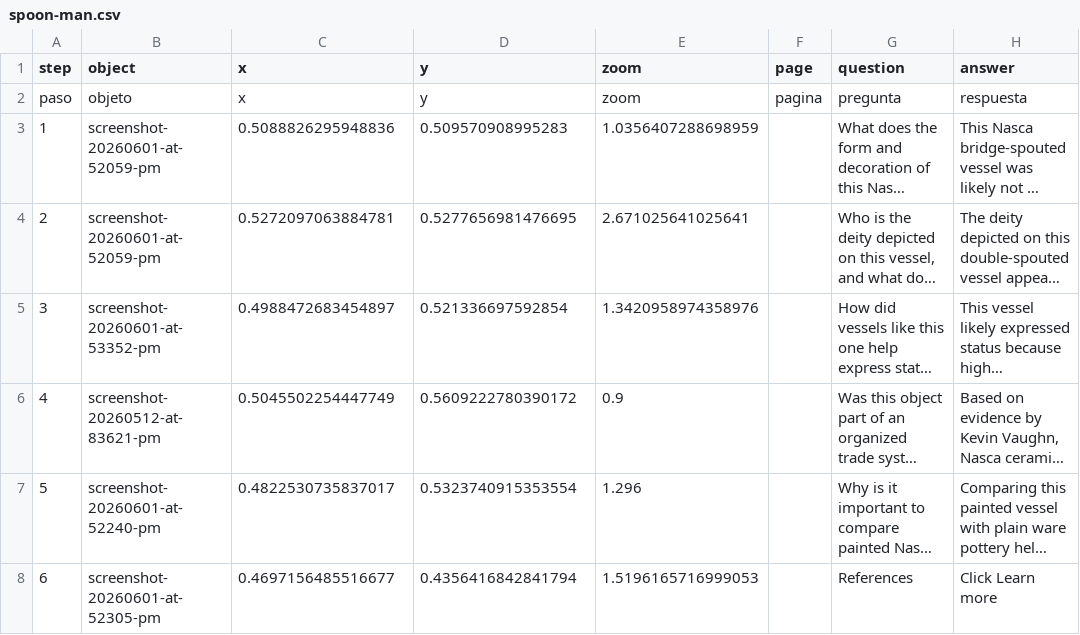
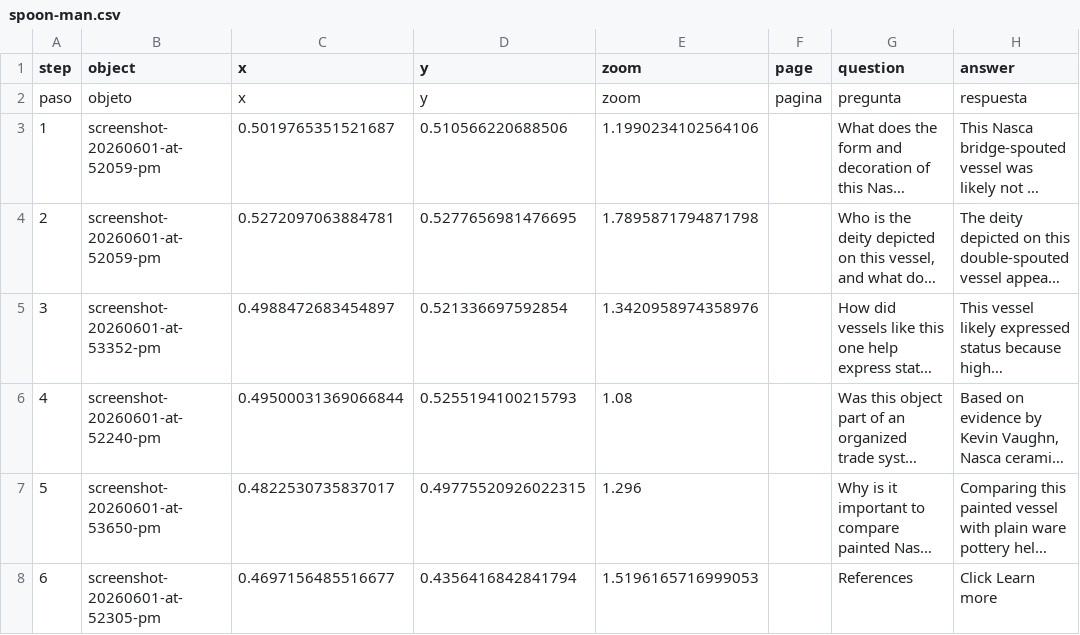
Before and after one commit to jesurosasd-alt/spoonman, a CSV file: telar-content/spreadsheets/spoon-man.csv, drawn as a sheet; only a part is shown; long unchanged cells end in …; the diff names each change by its address in the sheet, - before the commit and + after, or states it on an @@ line.

```diff
--- a/telar-content/spreadsheets/spoon-man.csv
+++ b/telar-content/spreadsheets/spoon-man.csv
-C3 (x): 0.5088826295948836
+C3 (x): 0.5019765351521687
-D3 (y): 0.509570908995283
+D3 (y): 0.510566220688506
-E3 (zoom): 1.0356407288698959
+E3 (zoom): 1.1990234102564106
-E4 (zoom): 2.671025641025641
+E4 (zoom): 1.7895871794871798
-B6 (object): screenshot-20260512-at-83621-pm
+B6 (object): screenshot-20260601-at-52240-pm
-C6 (x): 0.5045502254447749
+C6 (x): 0.49500031369066844
-D6 (y): 0.5609222780390172
+D6 (y): 0.5255194100215793
-E6 (zoom): 0.9
+E6 (zoom): 1.08
-B7 (object): screenshot-20260601-at-52240-pm
+B7 (object): screenshot-20260601-at-53650-pm
-D7 (y): 0.5323740915353554
+D7 (y): 0.49775520926022315
```
Also changed, not shown: telar-content/spreadsheets/objects.csv, telar-content/spreadsheets/project.csv, 3 other files.
